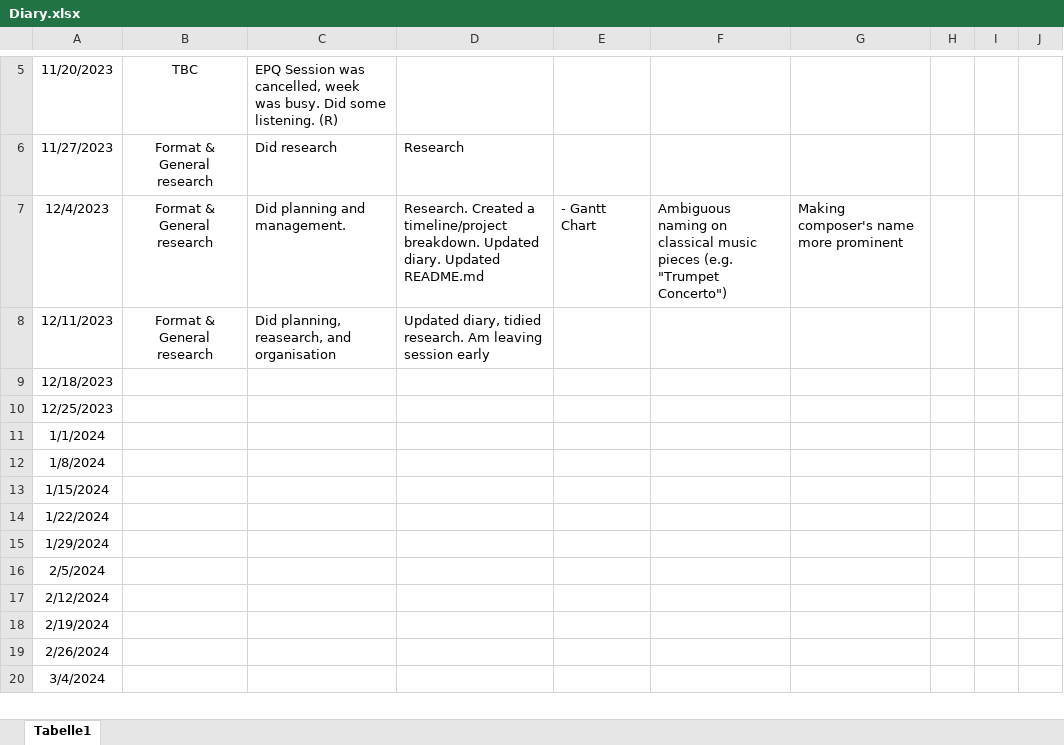
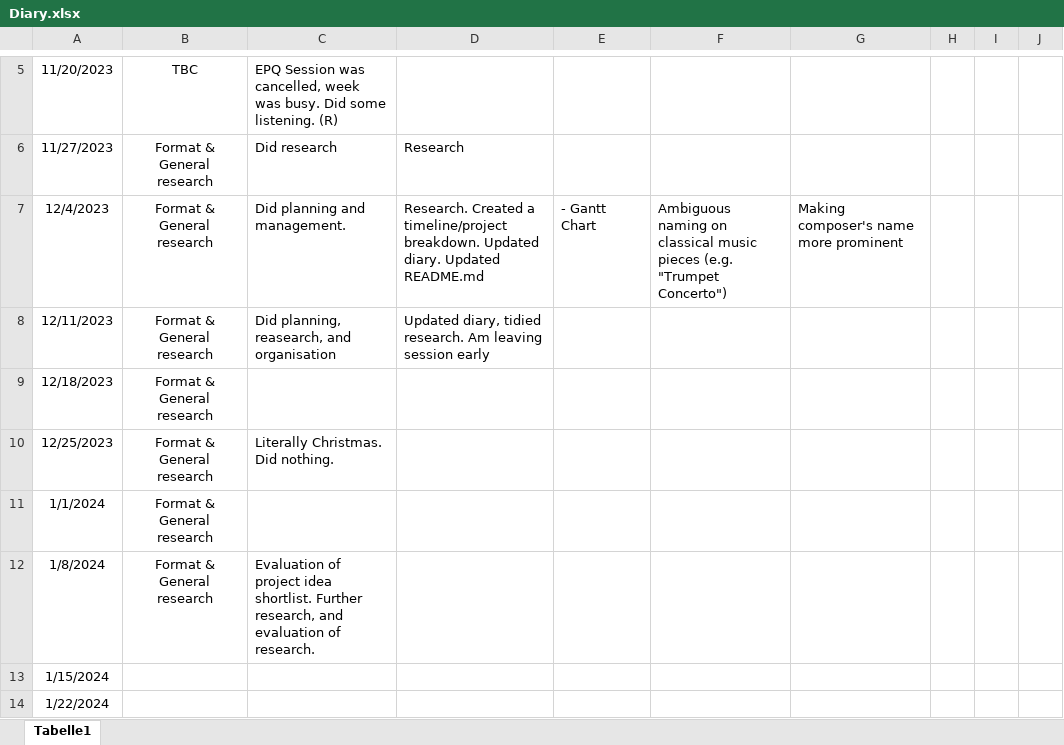
Before and after one commit to AdgerBadger/EPQ, an Excel workbook: Diary.xlsx, sheet Tabelle1, drawn as a sheet; only a part is shown, gaps mark what is left out; the shorter side is filled out with more unchanged rows; values as stored, in another font and other column widths than the file's, no borders; the diff names each change by its address in the sheet, - before the commit and + after, or states it on an @@ line.

Commit message:
Started working on evaluation of project ideas.
Partial diary update as well.

```diff
--- a/Diary.xlsx (sheet Tabelle1)
+++ b/Diary.xlsx (sheet Tabelle1)
-B9:B12: (empty)
+B9:B12: Format & General research
-C10: (empty)
+C10: Literally Christmas. Did nothing.
-C12: (empty)
+C12: Evaluation of project idea shortlist. Further research, and evaluation of research.
```
Also changed, not shown: 4 other files.
